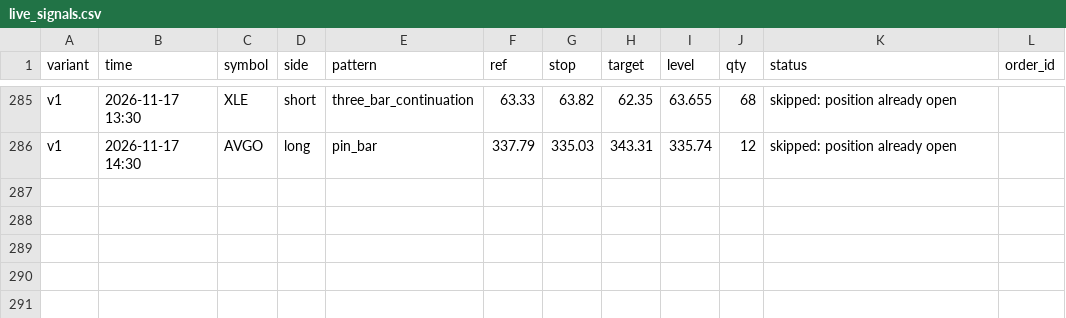
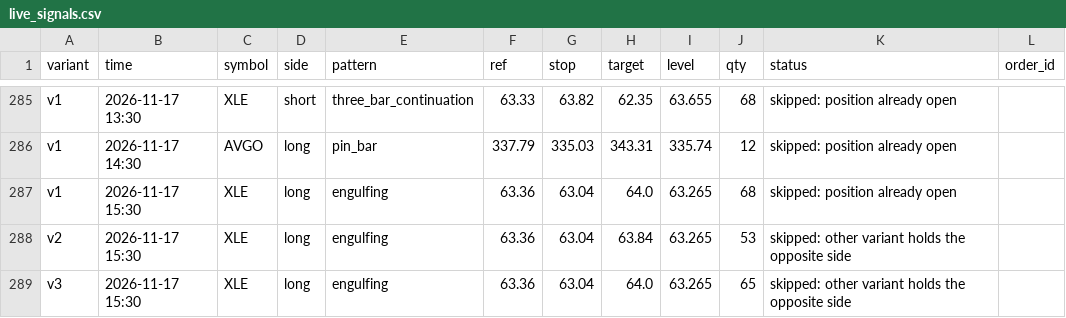
Before and after one commit to Majic-Beep/candlesticks, a CSV file: results/live_signals.csv, drawn as a sheet; only a part is shown, gaps mark what is left out; the diff names each change by its address in the sheet, - before the commit and + after, or states it on an @@ line.

```diff
--- a/results/live_signals.csv
+++ b/results/live_signals.csv
+row 287: v1 | 2026-11-17 15:30 | XLE | long | engulfing | 63.36 | 63.04 | 64.0 | 63.265 | 68 | skipped: position already open
+row 288: v2 | 2026-11-17 15:30 | XLE | long | engulfing | 63.36 | 63.04 | 63.84 | 63.265 | 53 | skipped: other variant holds the opposite side
+row 289: v3 | 2026-11-17 15:30 | XLE | long | engulfing | 63.36 | 63.04 | 64.0 | 63.265 | 65 | skipped: other variant holds the opposite side
```
Also changed, not shown: 2 other files.
